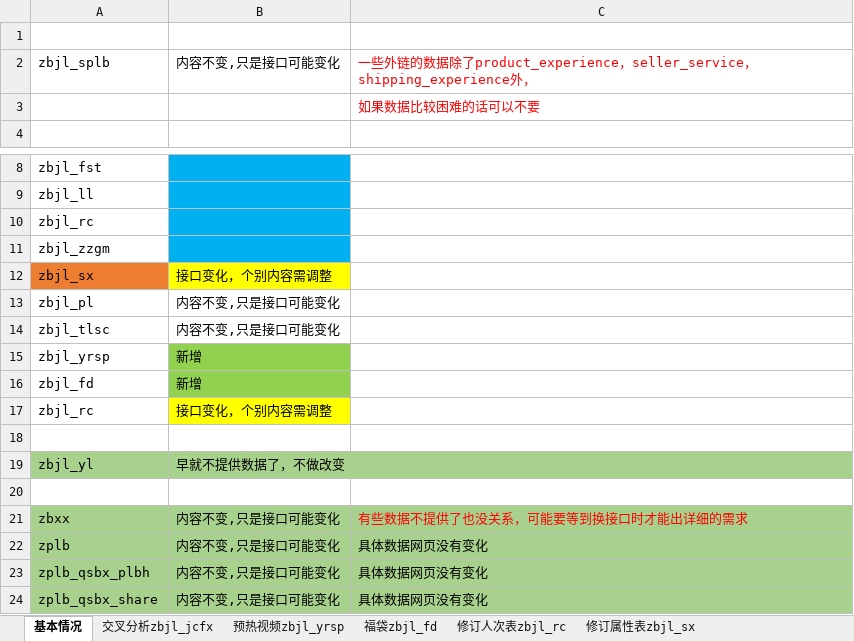
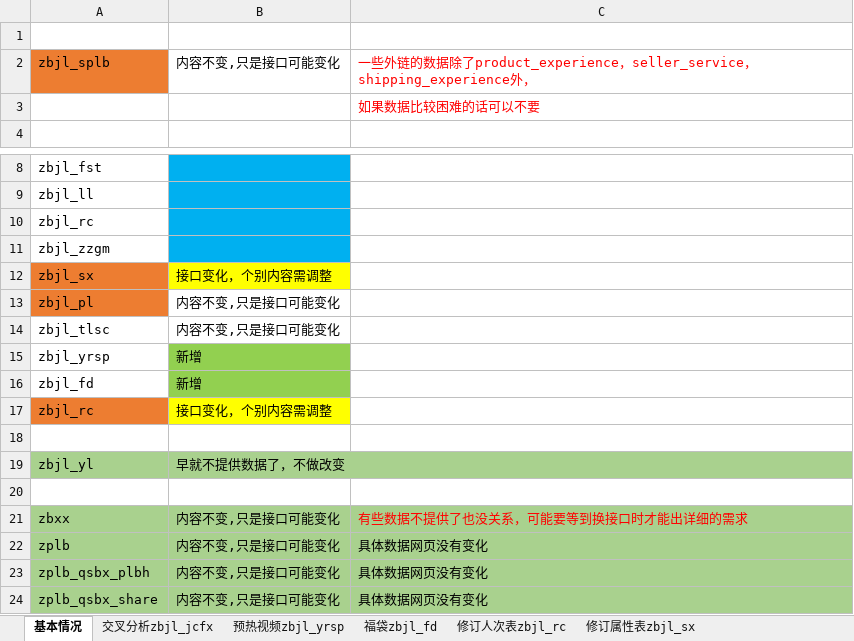
Before and after one commit to DshtAnger/xd_crawler, an Excel workbook: profile/新抖数据接口更新.xlsx, sheet 基本情况, drawn as a sheet; only a part is shown, gaps mark what is left out; values as stored, in another font and other column widths than the file's, no borders; the diff names each change by its address in the sheet, - before the commit and + after, or states it on an @@ line.

```diff
--- a/profile/新抖数据接口更新.xlsx (sheet 基本情况)
+++ b/profile/新抖数据接口更新.xlsx (sheet 基本情况)
-A2 fill: none
+A2 fill: #ED7D31
-A13 fill: none
+A13 fill: #ED7D31
-A17 fill: none
+A17 fill: #ED7D31
```
Also changed, not shown: charts or pictures, 2 other files.
